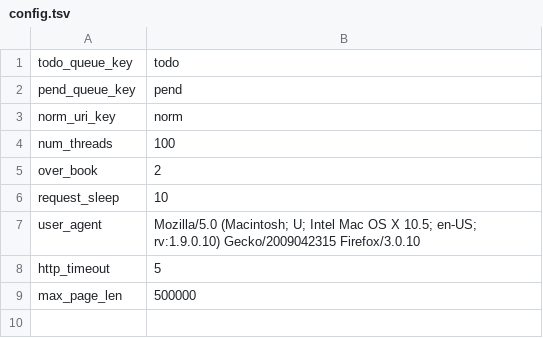
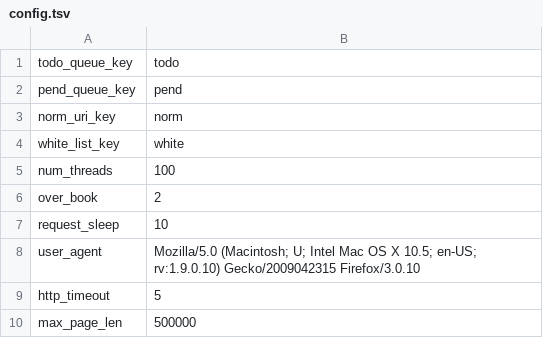
Before and after one commit to ceteri/slinky, a TSV file: config.tsv, drawn as a sheet.

Commit message:
prep to support whitelisting domains

```diff
--- a/config.tsv
+++ b/config.tsv
@@ -3,2 +3,3 @@ pend_queue_key	pend
 norm_uri_key	norm
+white_list_key	white
 num_threads	100
```
Also changed, not shown: 3 other files.
